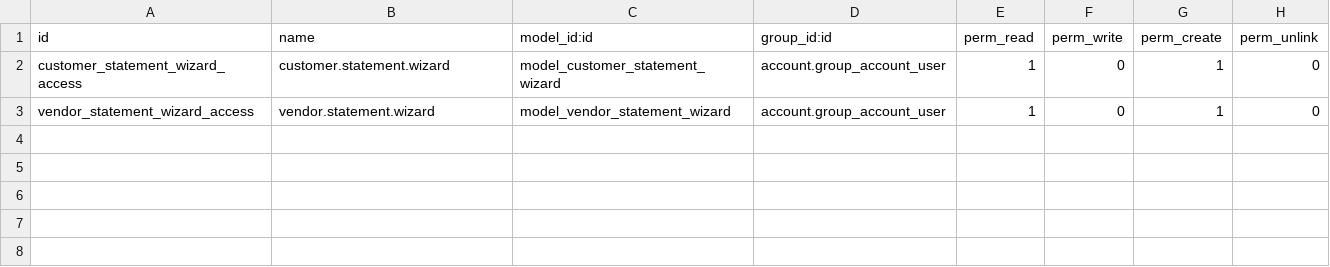
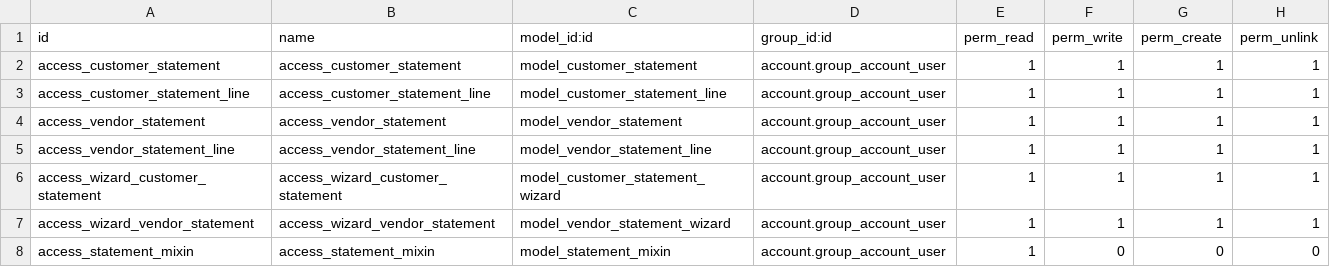
Before and after one commit to Kinan-absar/odoo_custom_modules, a CSV file: account_statement_reports/security/ir.model.access.csv, drawn as a sheet.

```diff
--- a/account_statement_reports/security/ir.model.access.csv
+++ b/account_statement_reports/security/ir.model.access.csv
@@ -1,3 +1,8 @@
 id,name,model_id:id,group_id:id,perm_read,perm_write,perm_create,perm_unlink
-customer_statement_wizard_access,customer.statement.wizard,model_customer_statement_wizard,account.group_account_user,1,0,1,0
-vendor_statement_wizard_access,vendor.statement.wizard,model_vendor_statement_wizard,account.group_account_user,1,0,1,0
+access_customer_statement,access_customer_statement,model_customer_statement,account.group_account_user,1,1,1,1
+access_customer_statement_line,access_customer_statement_line,model_customer_statement_line,account.group_account_user,1,1,1,1
+access_vendor_statement,access_vendor_statement,model_vendor_statement,account.group_account_user,1,1,1,1
+access_vendor_statement_line,access_vendor_statement_line,model_vendor_statement_line,account.group_account_user,1,1,1,1
+access_wizard_customer_statement,access_wizard_customer_statement,model_customer_statement_wizard,account.group_account_user,1,1,1,1
+access_wizard_vendor_statement,access_wizard_vendor_statement,model_vendor_statement_wizard,account.group_account_user,1,1,1,1
+access_statement_mixin,access_statement_mixin,model_statement_mixin,account.group_account_user,1,0,0,0
```
Also changed, not shown: 26 other files.
